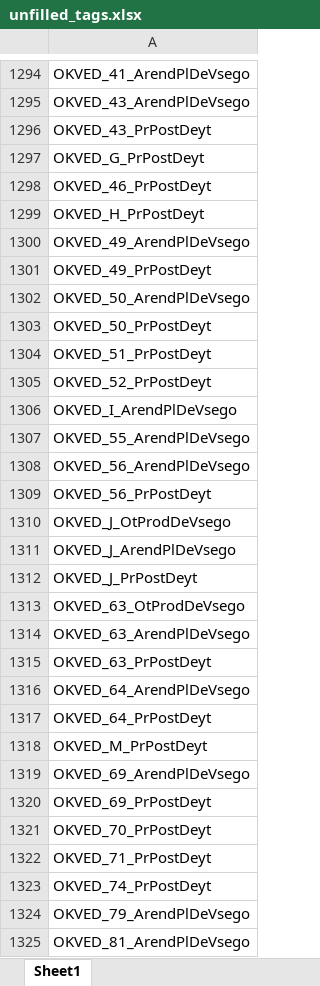
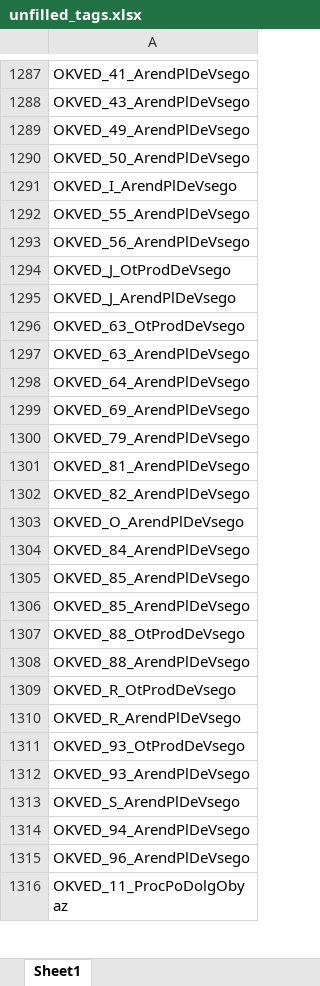
Before and after one commit to LOo1-o/project-1, an Excel workbook: output/unfilled_tags.xlsx, sheet Sheet1, drawn as a sheet; only a part is shown, gaps mark what is left out; the shorter side is filled out with more unchanged rows; values as stored, in another font and other column widths than the file's, no borders; the diff covers the shown part only; the diff names each change by its address in the sheet, - before the commit and + after, or states it on an @@ line.

```diff
--- a/output/unfilled_tags.xlsx (sheet Sheet1)
+++ b/output/unfilled_tags.xlsx (sheet Sheet1)
-row 1296: OKVED_43_PrPostDeyt
-row 1297: OKVED_G_PrPostDeyt
-row 1298: OKVED_46_PrPostDeyt
-row 1299: OKVED_H_PrPostDeyt
-row 1301: OKVED_49_PrPostDeyt
-row 1303: OKVED_50_PrPostDeyt
-row 1304: OKVED_51_PrPostDeyt
-row 1305: OKVED_52_PrPostDeyt
-row 1309: OKVED_56_PrPostDeyt
-row 1312: OKVED_J_PrPostDeyt
-row 1315: OKVED_63_PrPostDeyt
-row 1317: OKVED_64_PrPostDeyt
-row 1318: OKVED_M_PrPostDeyt
-row 1320: OKVED_69_PrPostDeyt
-row 1321: OKVED_70_PrPostDeyt
-row 1322: OKVED_71_PrPostDeyt
-row 1323: OKVED_74_PrPostDeyt
```
Also changed, not shown: 36 removed rows elsewhere in this sheet, 4 other files.
